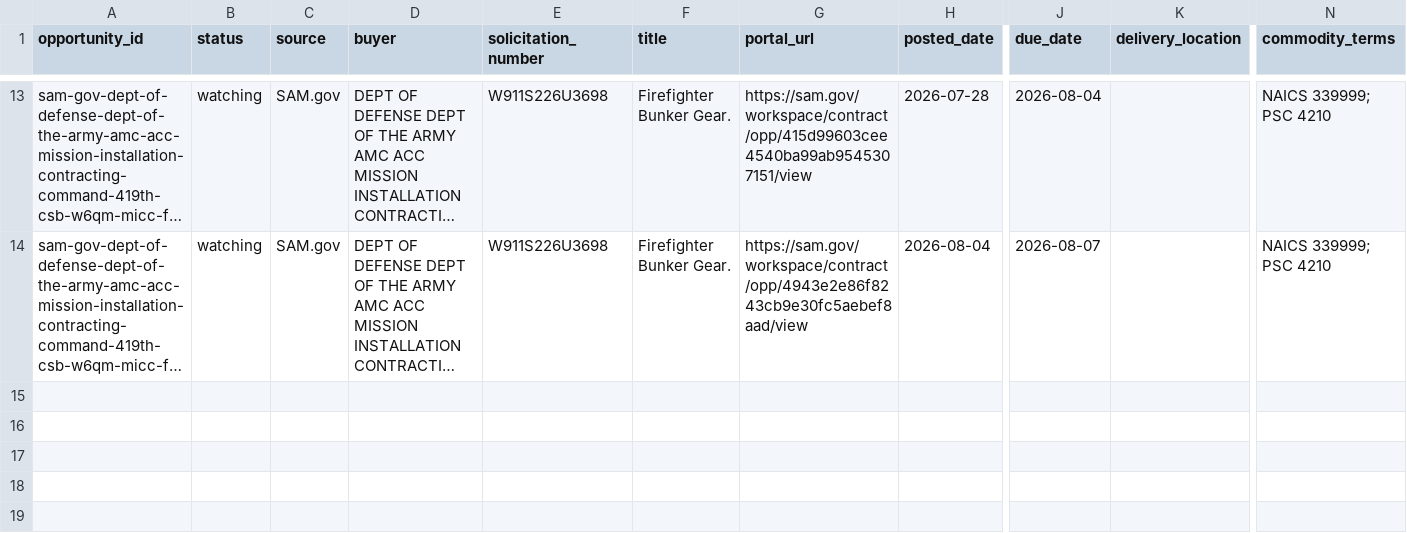
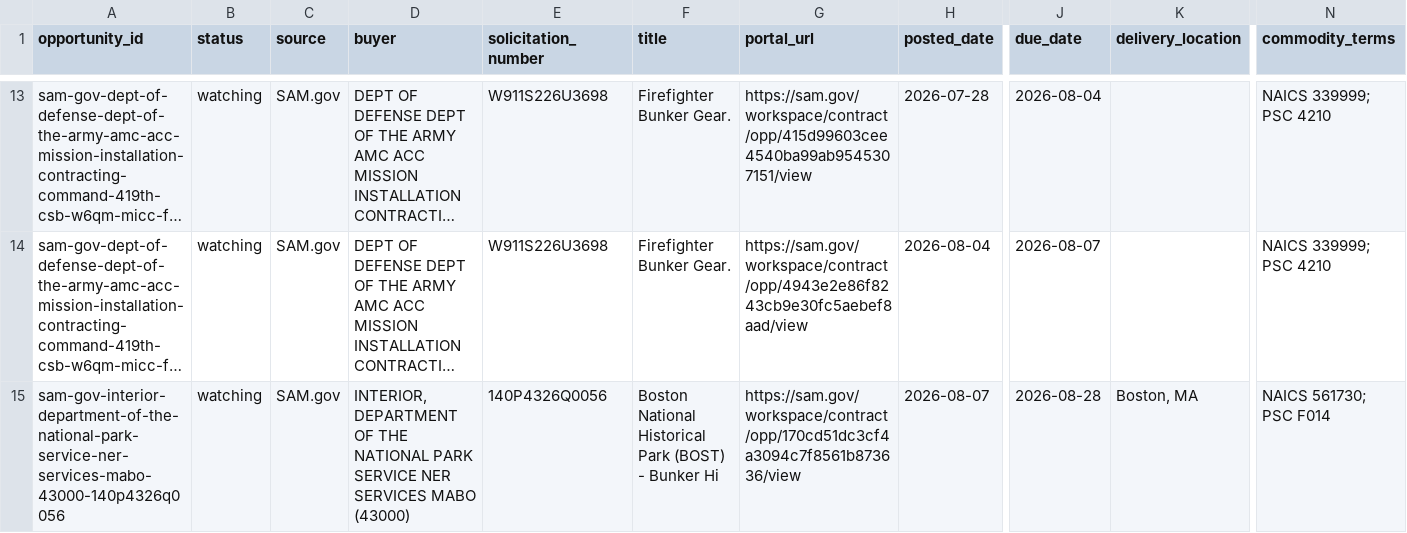
Before and after one commit to beford782/Silverline-Sleep-Procurement, a CSV file: logs/rejects/_sam.csv, drawn as a sheet; only a part is shown, gaps mark what is left out; long unchanged cells end in …; rows hold the shown columns only; the diff names each change by its address in the sheet, - before the commit and + after, or states it on an @@ line.

```diff
--- a/logs/rejects/_sam.csv
+++ b/logs/rejects/_sam.csv
+row 15: sam-gov-interior-department-of-the-national-park-service-ner-services-mabo-43000-140p4326q0056 | watching | SAM.gov | INTERIOR, DEPARTMENT OF THE NATIONAL PARK SERVICE NER SERVICES MABO (43000) | 140P4326Q0056 | Boston National Historical Park (BOST) - Bunker Hi | https://sam.gov/workspace/contract/opp/170cd51dc3cf4a3094c7f8561b873636/view | 2026-08-07 | 2026-08-28 | Boston, MA | NAICS 561730; PSC F014
```
Also changed, not shown: bids/active/_pipeline.csv, leads/review/_lead_radar.csv.
